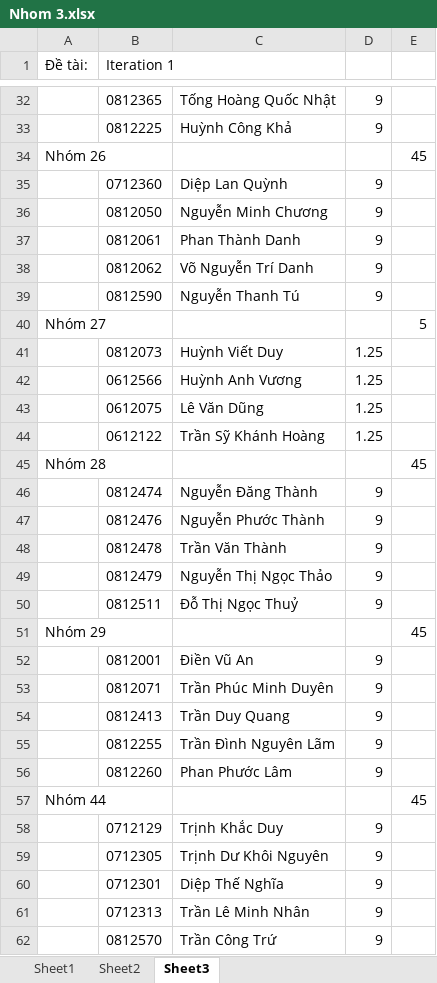
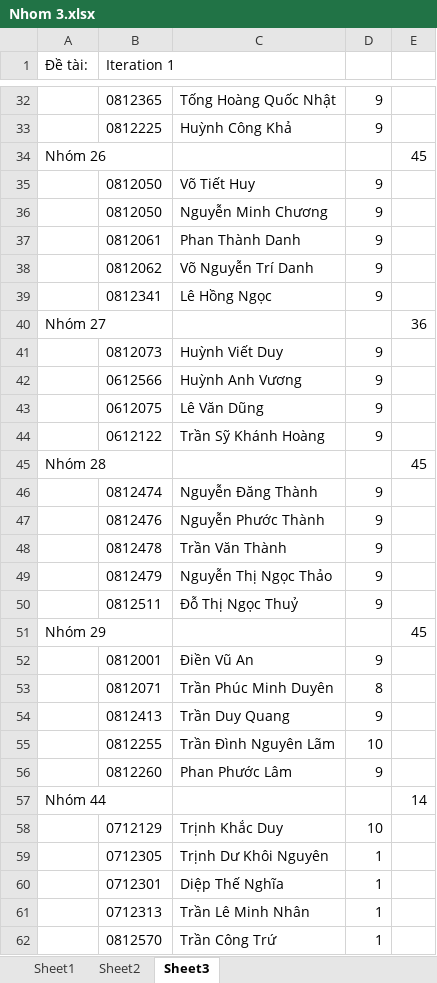
Before and after one commit to thanhitpro/nhom-lon-3-xay-dung-phan-mem-th08, an Excel workbook: Diem/Nhom 3.xlsx, sheet Sheet3, drawn as a sheet; only a part is shown, gaps mark what is left out; values as stored, in another font and other column widths than the file's, no borders; removed rows and columns are numbered as before the commit, all else as after; the diff names each change by its address in the sheet, - before the commit and + after, or states it on an @@ line.

```diff
--- a/Diem/Nhom 3.xlsx (sheet Sheet3)
+++ b/Diem/Nhom 3.xlsx (sheet Sheet3)
-row 35:  | 0712360 | Diệp Lan Quỳnh | 9
+row 35:  | 0812050 | Võ Tiết Huy | 9
-row 39:  | 0812590 | Nguyễn Thanh Tú | 9
-row 40: Nhóm 27 |  |  |  | 5
+row 39:  | 0812341 | Lê Hồng Ngọc | 9
+row 40: Nhóm 27 |  |  |  | 36
-D41:D44: 1.25
+D41:D44: 9
-D53: 9
+D53: 8
-D55: 9
+D55: 10
-E57: 45
+E57: 14
-D58: 9
+D58: 10
-D59:D62: 9
+D59:D62: 1
```
Also changed, not shown: sheet Sheet1, sheet Sheet2.
